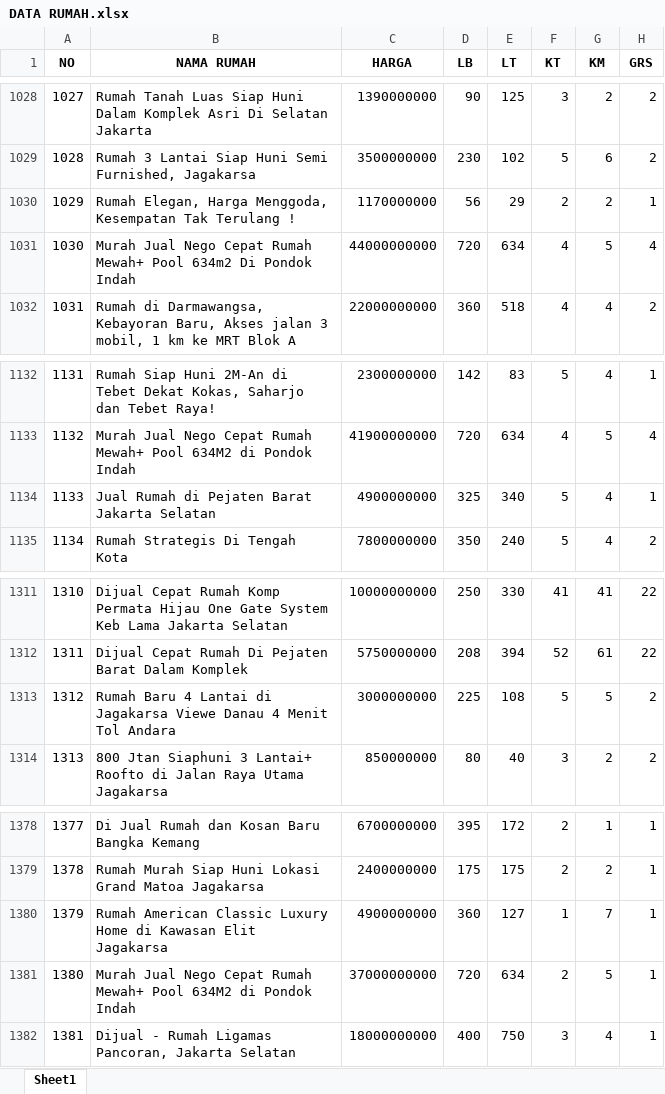
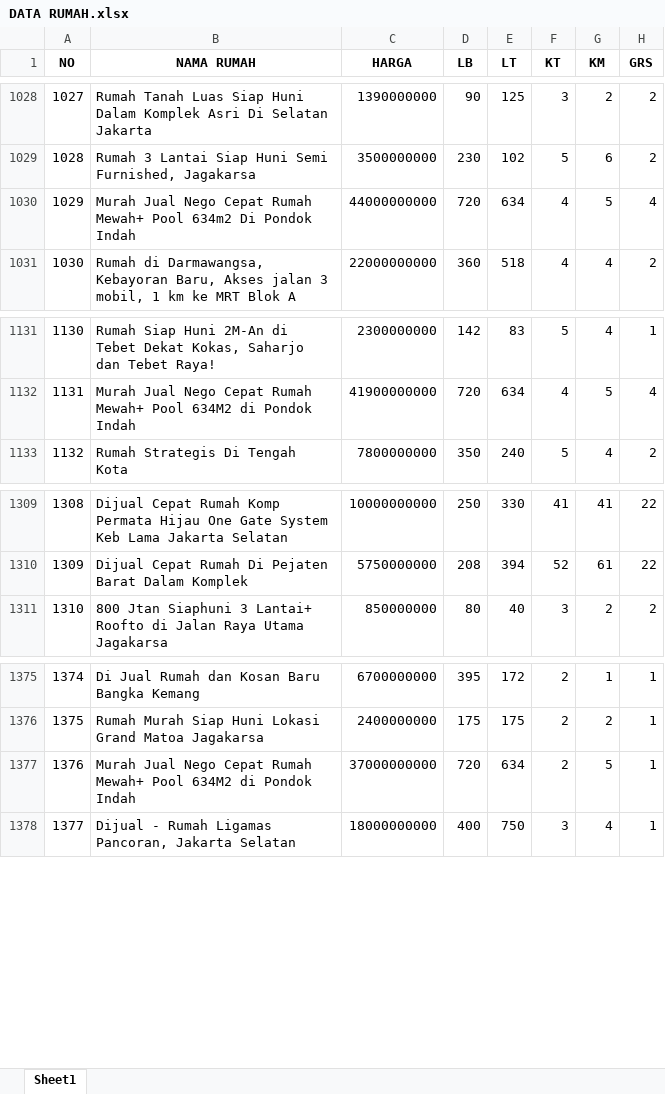
Before and after one commit to sains-data/MLOPS-8-RA, an Excel workbook: data/raw/DATA RUMAH.xlsx, sheet Sheet1, drawn as a sheet; only a part is shown, gaps mark what is left out; values as stored, in another font and other column widths than the file's, no borders; removed rows and columns are numbered as before the commit, all else as after; the diff covers the shown part only; the diff names each change by its address in the sheet, - before the commit and + after, or states it on an @@ line.

```diff
--- a/data/raw/DATA RUMAH.xlsx (sheet Sheet1)
+++ b/data/raw/DATA RUMAH.xlsx (sheet Sheet1)
@@ row 1030 moved to row 1456: 1455 @@
@@ column A (NO) renumbered between rows 1030 and 1418 @@
-row 1134: 1133 | Jual Rumah di Pejaten Barat Jakarta Selatan | 4900000000 | 325 | 340 | 5 | 4 | 1
-row 1313: 1312 | Rumah Baru 4 Lantai di Jagakarsa Viewe Danau 4 Menit Tol Andara | 3000000000 | 225 | 108 | 5 | 5 | 2
@@ row 1380 moved to row 1446: 1445 @@
```
Also changed, not shown: 24 added rows and 20 moved rows elsewhere in this sheet, 6 other files.
